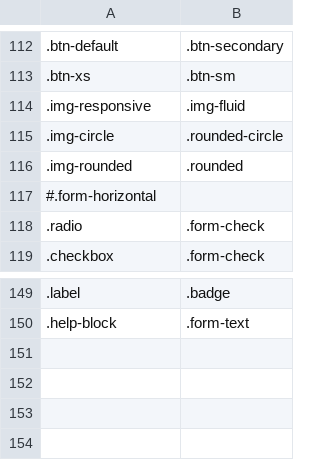
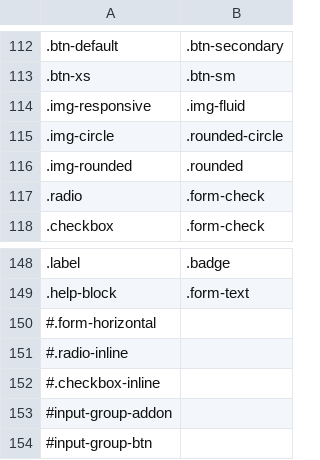
Before and after one commit to tonitone/bootstrap-upgrade-helper, a CSV file: upgrade-rules.txt.csv, drawn as a sheet; only a part is shown, gaps mark what is left out.

Commit message:
Added: new rules in update-rules.txt.csv

```diff
--- a/upgrade-rules.txt.csv
+++ b/upgrade-rules.txt.csv
@@ -116,3 +116,2 @@
 .img-rounded,.rounded
-#.form-horizontal,
 .radio,.form-check
@@ -150 +149,6 @@
 .help-block,.form-text
+#.form-horizontal,
+#.radio-inline,
+#.checkbox-inline,
+#input-group-addon,
+#input-group-btn,
```
Also changed, not shown: 1 other file.
